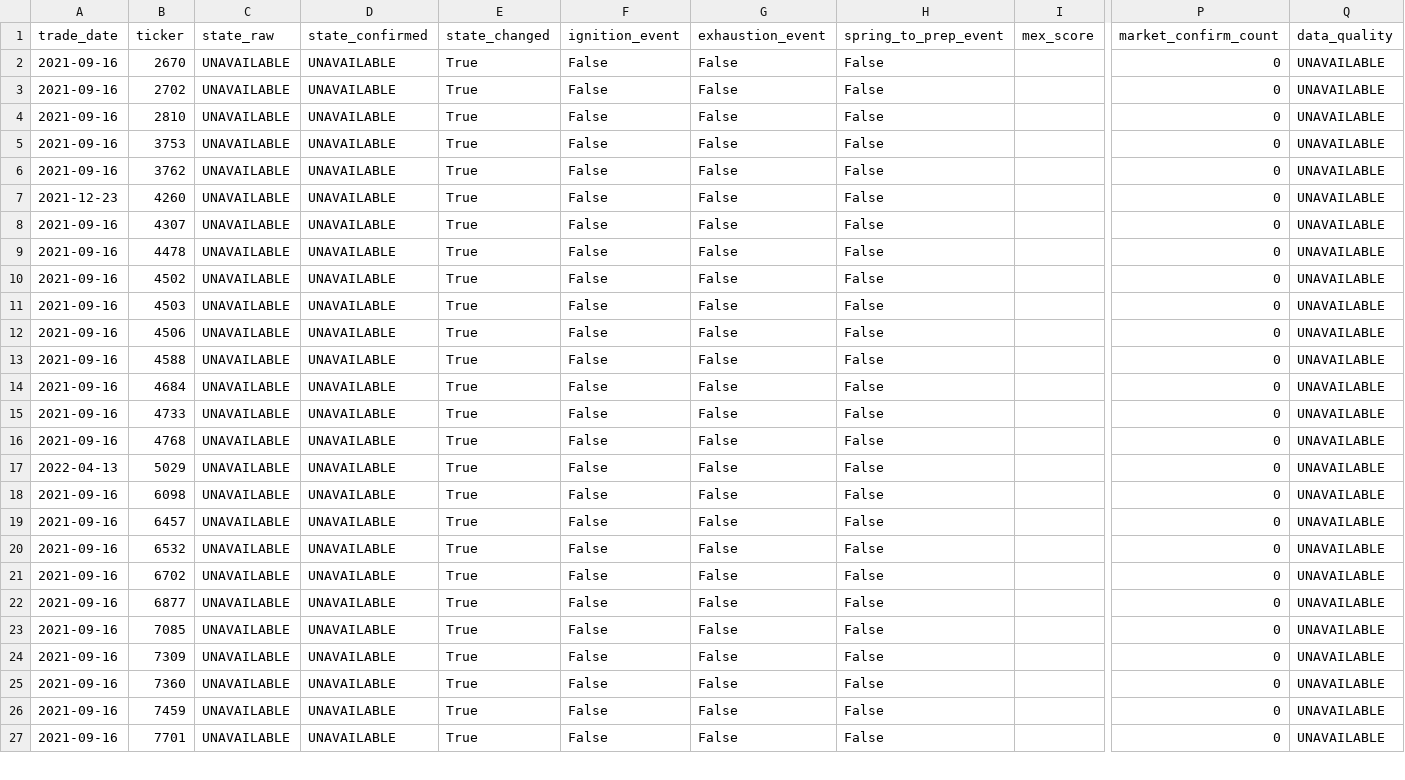
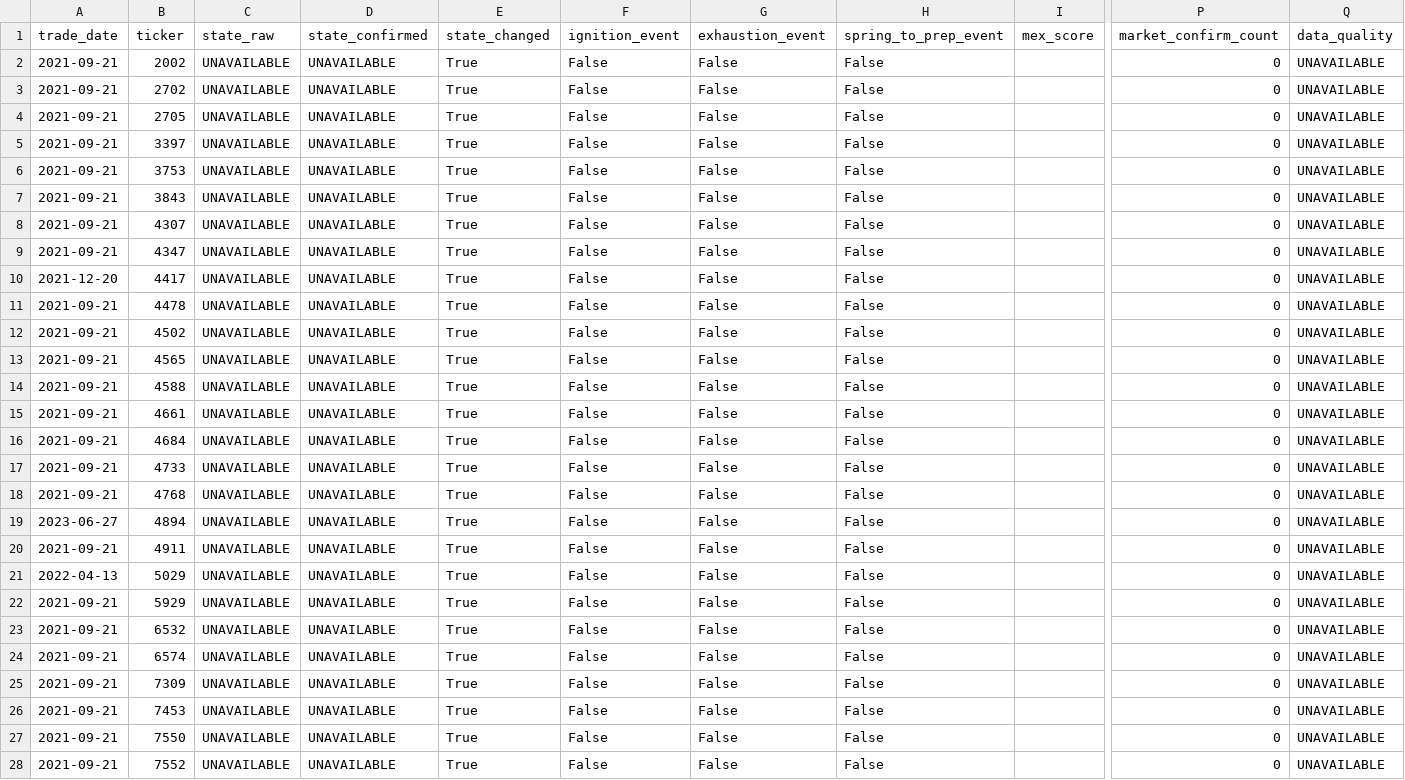
Before and after one commit to takasan-stock/stock-analyzer, a CSV file: data/multiple_expansion/mex_events.csv, drawn as a sheet; only a part is shown, gaps mark what is left out; removed rows and columns are numbered as before the commit, all else as after; rows hold the shown columns only; the diff covers the shown part only; the diff names each change by its address in the sheet, - before the commit and + after, or states it on an @@ line.

```diff
--- a/data/multiple_expansion/mex_events.csv
+++ b/data/multiple_expansion/mex_events.csv
-A2:A4 (trade_date): 2021-09-16
+A2:A4 (trade_date): 2021-09-21
-B2 (ticker): 2670
+B2 (ticker): 2002
-B4 (ticker): 2810
+B4 (ticker): 2705
+row 5: 2021-09-21 | 3397 | UNAVAILABLE | UNAVAILABLE | True | False | False | False |  | 0 | UNAVAILABLE
-A6:A7 (trade_date): 2021-09-16
+A6:A7 (trade_date): 2021-09-21
-B7 (ticker): 3762
+B7 (ticker): 3843
-row 7: 2021-12-23 | 4260 | UNAVAILABLE | UNAVAILABLE | True | False | False | False |  | 0 | UNAVAILABLE
-A8 (trade_date): 2021-09-16
+A8 (trade_date): 2021-09-21
+row 9: 2021-09-21 | 4347 | UNAVAILABLE | UNAVAILABLE | True | False | False | False |  | 0 | UNAVAILABLE
+row 10: 2021-12-20 | 4417 | UNAVAILABLE | UNAVAILABLE | True | False | False | False |  | 0 | UNAVAILABLE
-A11:A13 (trade_date): 2021-09-16
+A11:A13 (trade_date): 2021-09-21
-B13 (ticker): 4503
+B13 (ticker): 4565
-row 12: 2021-09-16 | 4506 | UNAVAILABLE | UNAVAILABLE | True | False | False | False |  | 0 | UNAVAILABLE
-A14 (trade_date): 2021-09-16
+A14 (trade_date): 2021-09-21
+row 15: 2021-09-21 | 4661 | UNAVAILABLE | UNAVAILABLE | True | False | False | False |  | 0 | UNAVAILABLE
-A16:A18 (trade_date): 2021-09-16
+A16:A18 (trade_date): 2021-09-21
+row 19: 2023-06-27 | 4894 | UNAVAILABLE | UNAVAILABLE | True | False | False | False |  | 0 | UNAVAILABLE
+row 20: 2021-09-21 | 4911 | UNAVAILABLE | UNAVAILABLE | True | False | False | False |  | 0 | UNAVAILABLE
-A22 (trade_date): 2021-09-16
+A22 (trade_date): 2021-09-21
-B22 (ticker): 6098
+B22 (ticker): 5929
-row 19: 2021-09-16 | 6457 | UNAVAILABLE | UNAVAILABLE | True | False | False | False |  | 0 | UNAVAILABLE
-A23:A24 (trade_date): 2021-09-16
+A23:A24 (trade_date): 2021-09-21
-B24 (ticker): 6702
+B24 (ticker): 6574
-row 22: 2021-09-16 | 6877 | UNAVAILABLE | UNAVAILABLE | True | False | False | False |  | 0 | UNAVAILABLE
-row 23: 2021-09-16 | 7085 | UNAVAILABLE | UNAVAILABLE | True | False | False | False |  | 0 | UNAVAILABLE
-A25:A28 (trade_date): 2021-09-16
+A25:A28 (trade_date): 2021-09-21
-B26 (ticker): 7360
+B26 (ticker): 7453
-B27 (ticker): 7459
+B27 (ticker): 7550
-B28 (ticker): 7701
+B28 (ticker): 7552
```
Also changed, not shown: 1 removed row and 15 edited cells elsewhere in this file, data/multiple_expansion/me_screener_stale_preview.csv, data/multiple_expansion/mex_build_diagnostics.csv, 7 other files.
